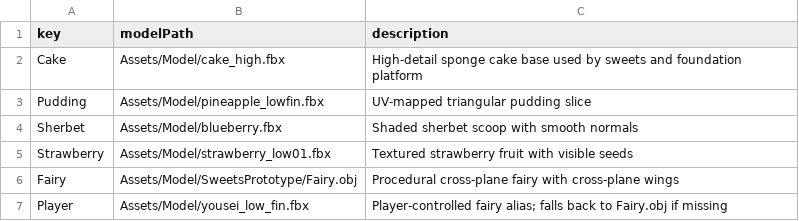
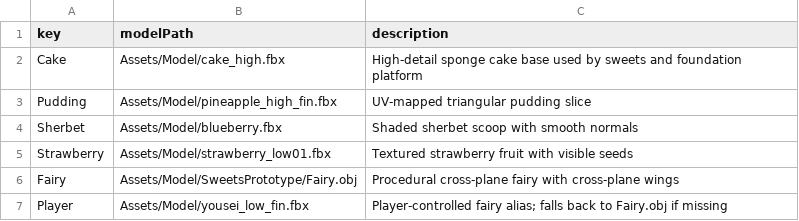
Before and after one commit to Aromoboy/HAL_HEW_216, a CSV file: HEWGame/Assets/Config/sweets_models.csv, drawn as a sheet.

```diff
--- a/HEWGame/Assets/Config/sweets_models.csv
+++ b/HEWGame/Assets/Config/sweets_models.csv
@@ -2,3 +2,3 @@ key,modelPath,description
 Cake,Assets/Model/cake_high.fbx,High-detail sponge cake base used by sweets and foundation platform
-Pudding,Assets/Model/pineapple_lowfin.fbx,UV-mapped triangular pudding slice
+Pudding,Assets/Model/pineapple_high_fin.fbx,UV-mapped triangular pudding slice
 Sherbet,Assets/Model/blueberry.fbx,Shaded sherbet scoop with smooth normals
```
Also changed, not shown: 2 other files.
